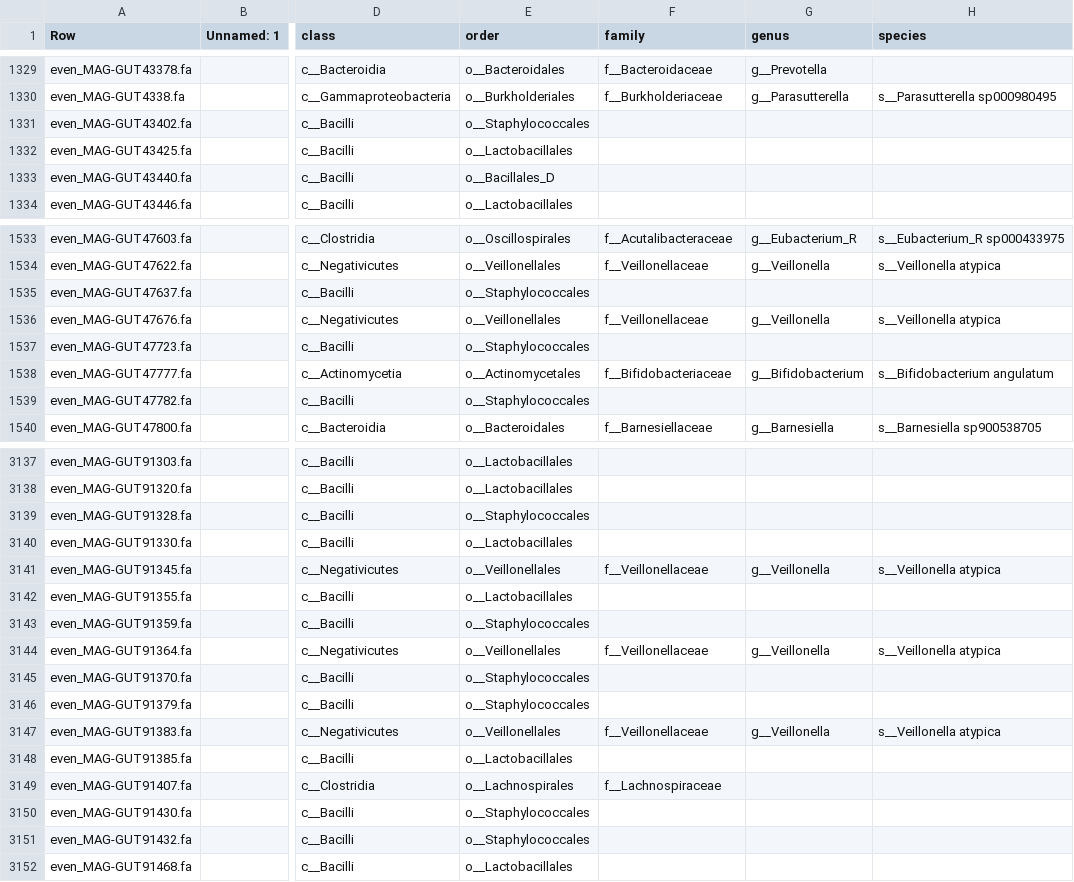
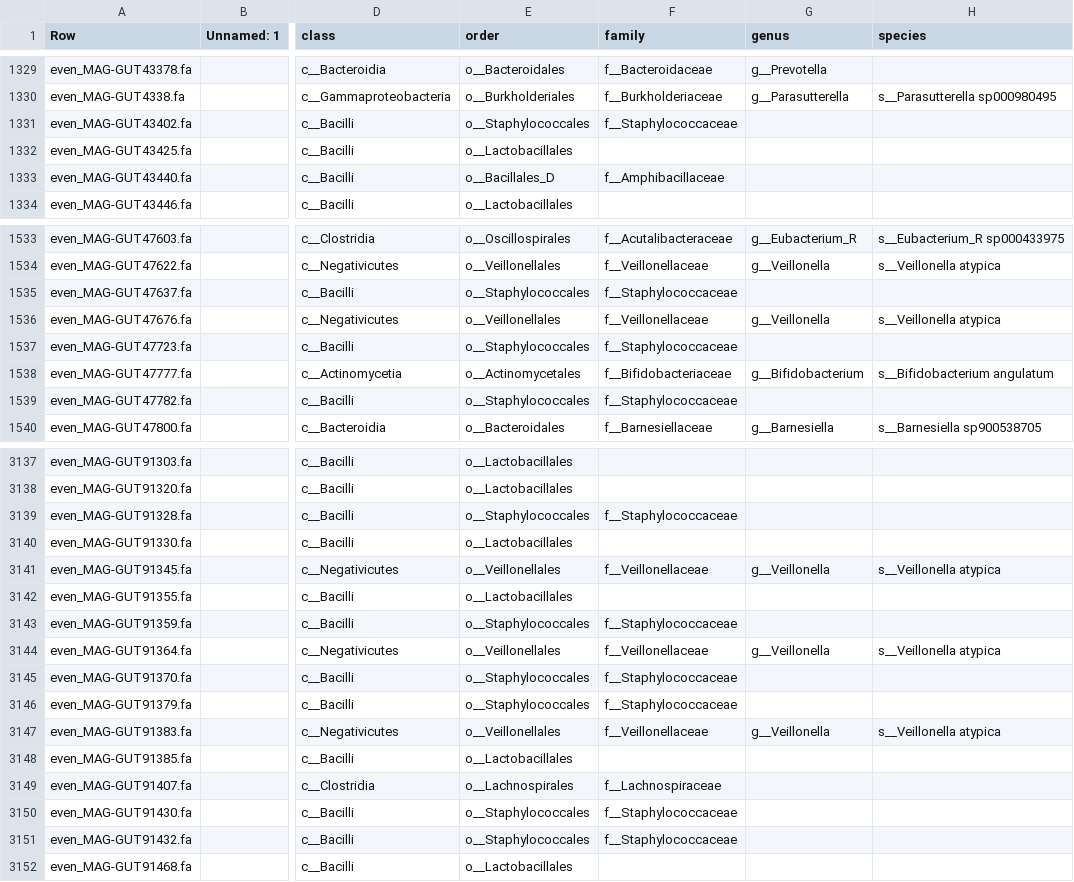
Before and after one commit to wxli0/MT-MAG, a CSV file: outputs-HGR-r202/HGR-r202-prediction-full-path.csv, drawn as a sheet; only a part is shown, gaps mark what is left out; the diff covers the shown part only; the diff names each change by its address in the sheet, - before the commit and + after, or states it on an @@ line.

Commit message:
updated outputs

```diff
--- a/outputs-HGR-r202/HGR-r202-prediction-full-path.csv
+++ b/outputs-HGR-r202/HGR-r202-prediction-full-path.csv
-F1331 (family): (empty)
+F1331 (family): f__Staphylococcaceae
-F1333 (family): (empty)
+F1333 (family): f__Amphibacillaceae
-F1535 (family): (empty)
+F1535 (family): f__Staphylococcaceae
-F1537 (family): (empty)
+F1537 (family): f__Staphylococcaceae
-F1539 (family): (empty)
+F1539 (family): f__Staphylococcaceae
-F3139 (family): (empty)
+F3139 (family): f__Staphylococcaceae
-F3143 (family): (empty)
+F3143 (family): f__Staphylococcaceae
-F3145:F3146 (family): (empty)
+F3145:F3146 (family): f__Staphylococcaceae
-F3150:F3151 (family): (empty)
+F3150:F3151 (family): f__Staphylococcaceae
```
Also changed, not shown: 40 edited cells elsewhere in this file, outputs-GTDB-r202/GTDB-r202-prediction-full-path.csv, 10 other files.
